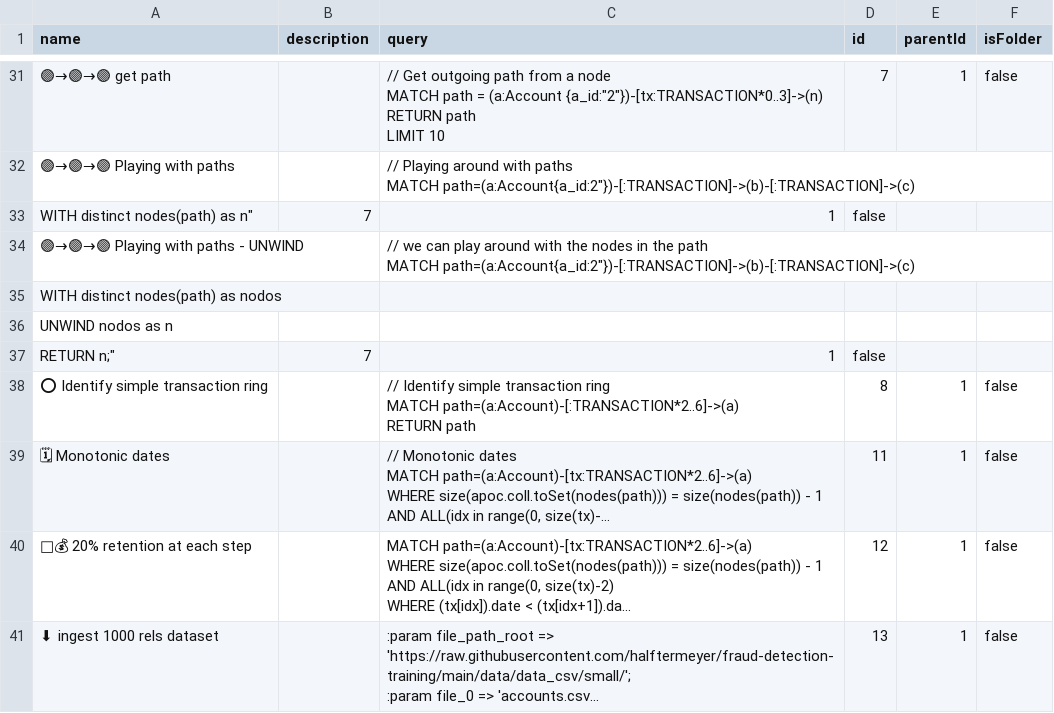
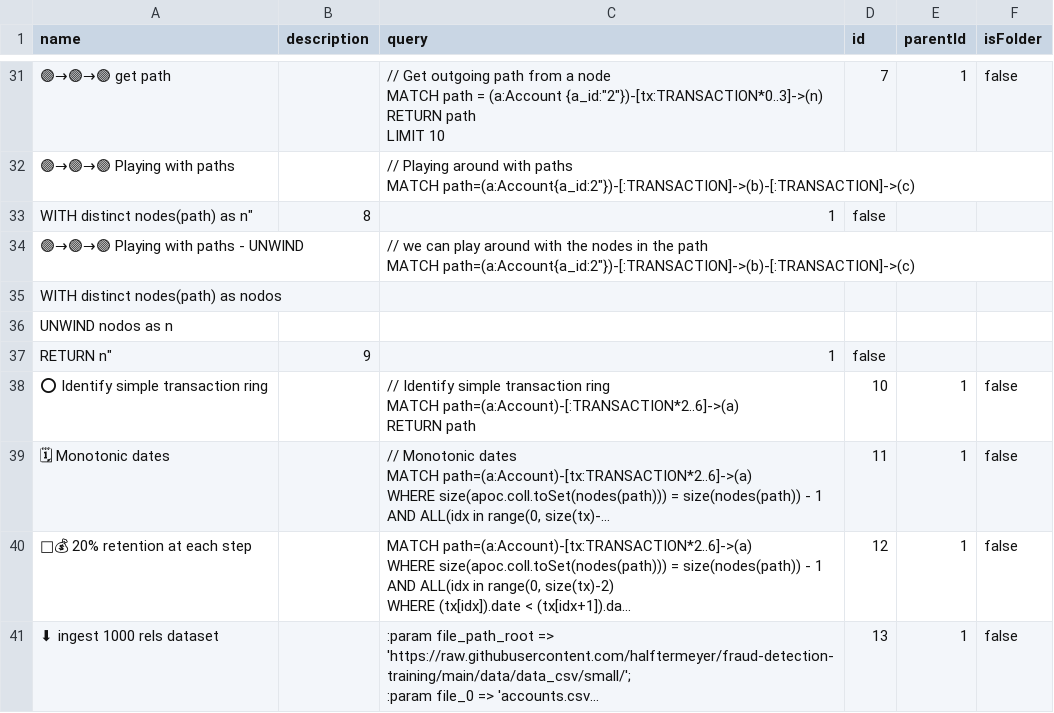
Before and after one commit to LuisSalvadorNeo4j/fraud-detection-training, a CSV file: queries/queries_for_aura_workspace.csv, drawn as a sheet; only a part is shown, gaps mark what is left out; long unchanged cells end in …; the diff names each change by its address in the sheet, - before the commit and + after, or states it on an @@ line.

Commit message:
Update queries_for_aura_workspace.csv

```diff
--- a/queries/queries_for_aura_workspace.csv
+++ b/queries/queries_for_aura_workspace.csv
-B33 (description): 7
+B33 (description): 8
-A37 (name): RETURN n;"
+A37 (name): RETURN n"
-B37 (description): 7
+B37 (description): 9
-D38 (id): 8
+D38 (id): 10
```
